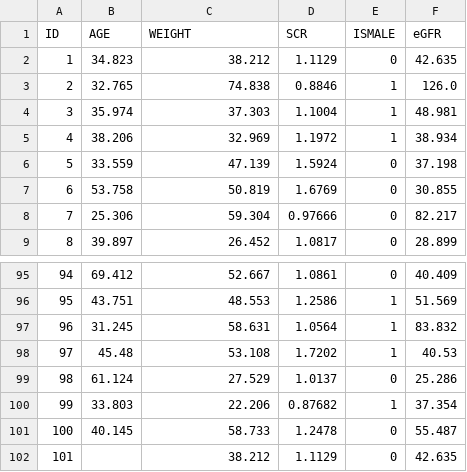
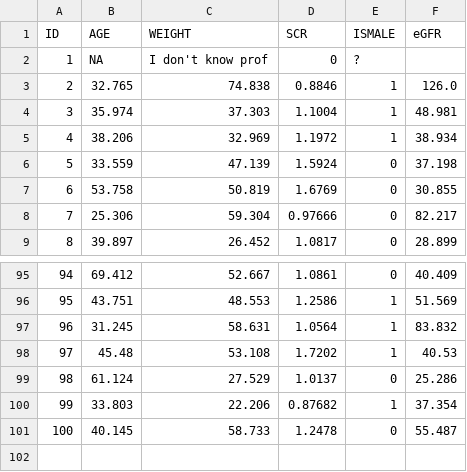
Before and after one commit to PumasAI-Labs/WCoP2022_Pumas_Workshop, a CSV file: WCOP_Pumas_Day4/data/iv_sd_demogs_missing.csv, drawn as a sheet; only a part is shown, gaps mark what is left out.

Commit message:
data wrangling done

```diff
--- a/WCOP_Pumas_Day4/data/iv_sd_demogs_missing.csv
+++ b/WCOP_Pumas_Day4/data/iv_sd_demogs_missing.csv
@@ -1,3 +1,3 @@
 ID,AGE,WEIGHT,SCR,ISMALE,eGFR
-1,34.823,38.212,1.1129,0,42.635
+1,"NA","I don't know prof",0,"?"
 2,32.765,74.838,0.8846,1,126.0
@@ -101,2 +101 @@ ID,AGE,WEIGHT,SCR,ISMALE,eGFR
 100,40.145,58.733,1.2478,0,55.487
-101,,38.212,1.1129,0,42.635
```
Also changed, not shown: 1 other file.
